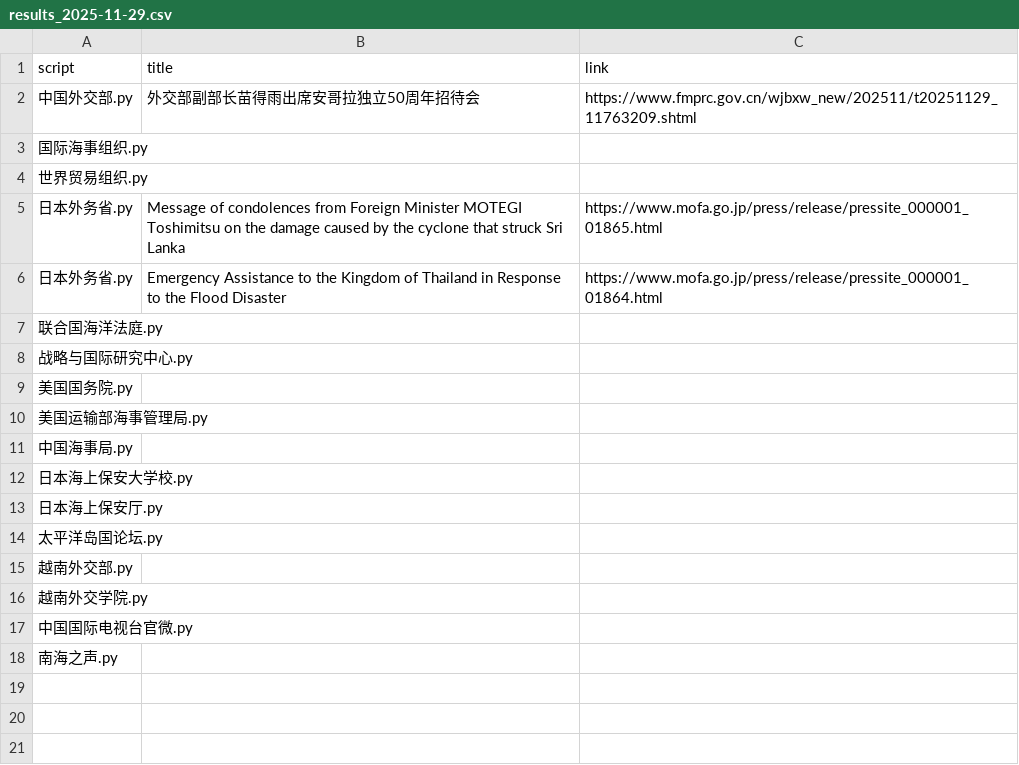
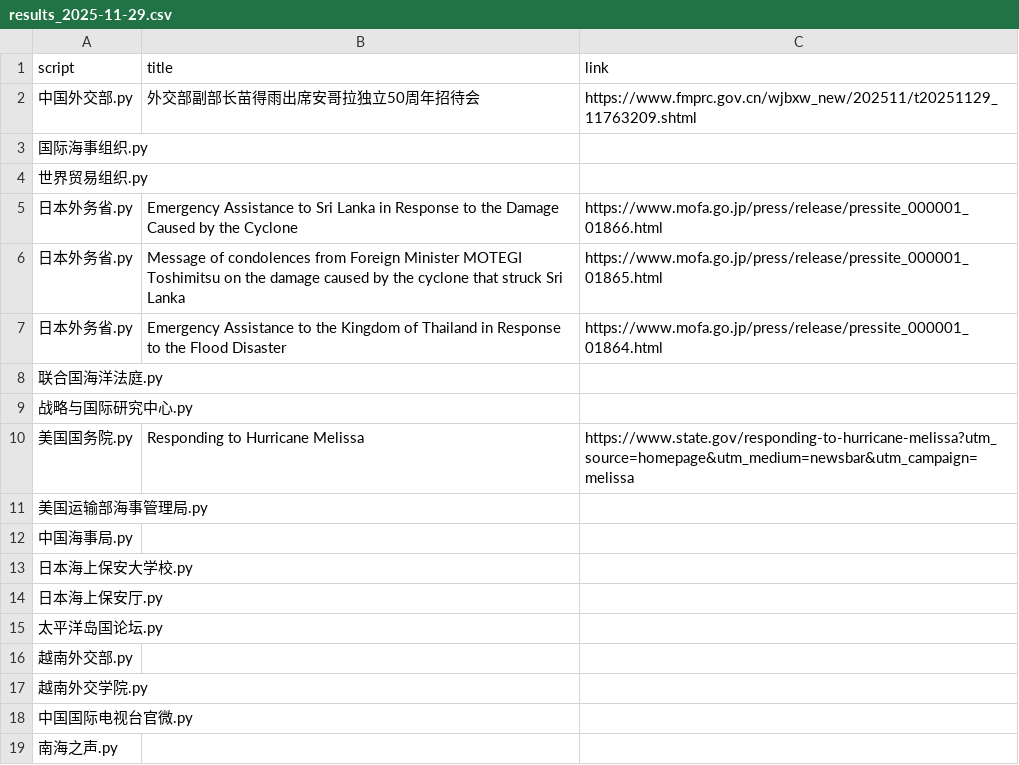
Before and after one commit to KACSH9/---, a CSV file: results_2025-11-29.csv, drawn as a sheet.

```diff
--- a/results_2025-11-29.csv
+++ b/results_2025-11-29.csv
@@ -4,2 +4,3 @@ script,title,link
 世界贸易组织.py,,
+日本外务省.py,Emergency Assistance to Sri Lanka in Response to the Damage Caused by the Cyclone,https://www.mofa.go.jp/press/release/pressite_000001_01866.html
 日本外务省.py,Message of condolences from Foreign Minister MOTEGI Toshimitsu on the damage caused by the cyclone that struck Sri Lanka,https://www.mofa.go.jp/press/release/pressite_000001_01865.html
@@ -8,3 +9,3 @@ script,title,link
 战略与国际研究中心.py,,
-美国国务院.py,,
+美国国务院.py,Responding to Hurricane Melissa,https://www.state.gov/responding-to-hurricane-melissa?utm_source=homepage&utm_medium=newsbar&utm_campaign=melissa
 美国运输部海事管理局.py,,
```
